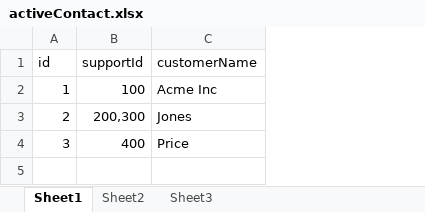
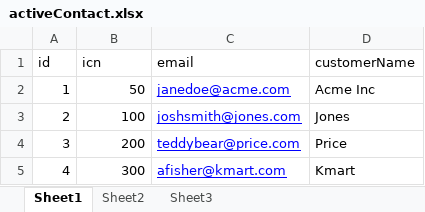
Before and after one commit to ylam/Python, an Excel workbook: activeContact.xlsx, sheet Sheet1, drawn as a sheet; values as stored, in another font and other column widths than the file's, no borders; the diff names each change by its address in the sheet, - before the commit and + after, or states it on an @@ line.

Commit message:
Read Excel File using pyExcel

```diff
--- a/activeContact.xlsx (sheet Sheet1)
+++ b/activeContact.xlsx (sheet Sheet1)
+column C (email), rows 2-4: janedoe@acme.com | joshsmith@jones.com | teddybear@price.com
-B1: supportId
+B1: icn
-B2 (icn): 100
+B2 (icn): 50
-B3 (icn): 200,300
+B3 (icn): 100
-B4 (icn): 400
+B4 (icn): 200
+row 5: 4 | 300 | afisher@kmart.com | Kmart
```
Also changed, not shown: 1 other file.
